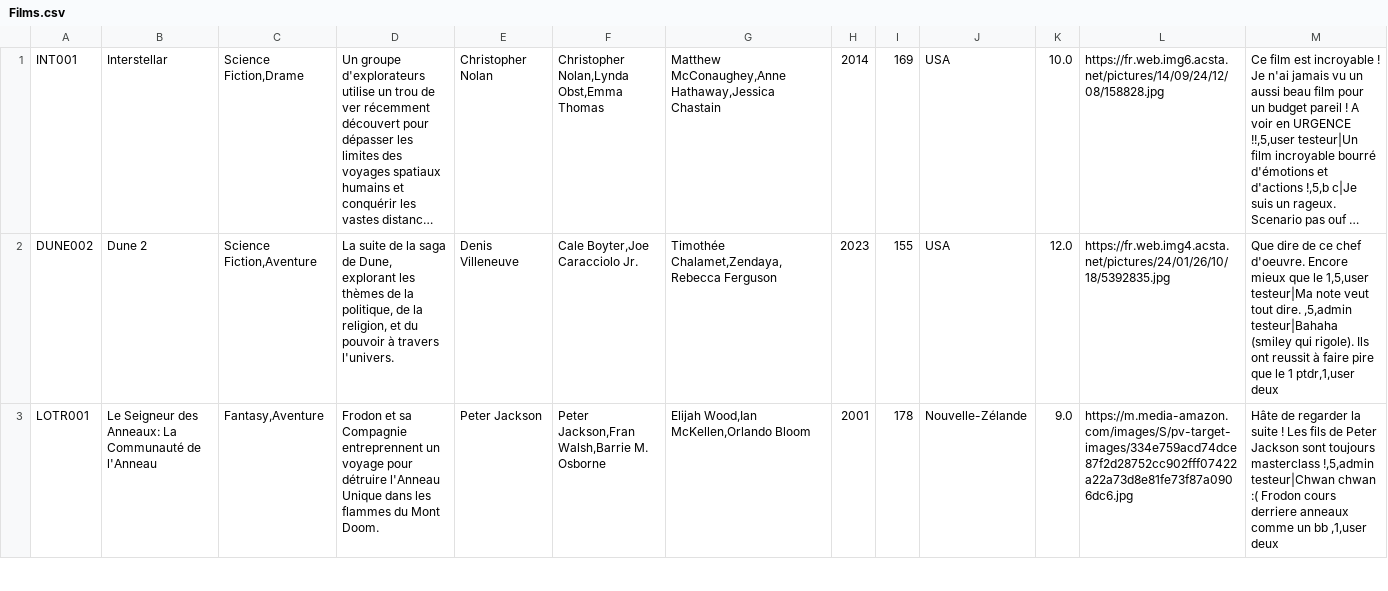
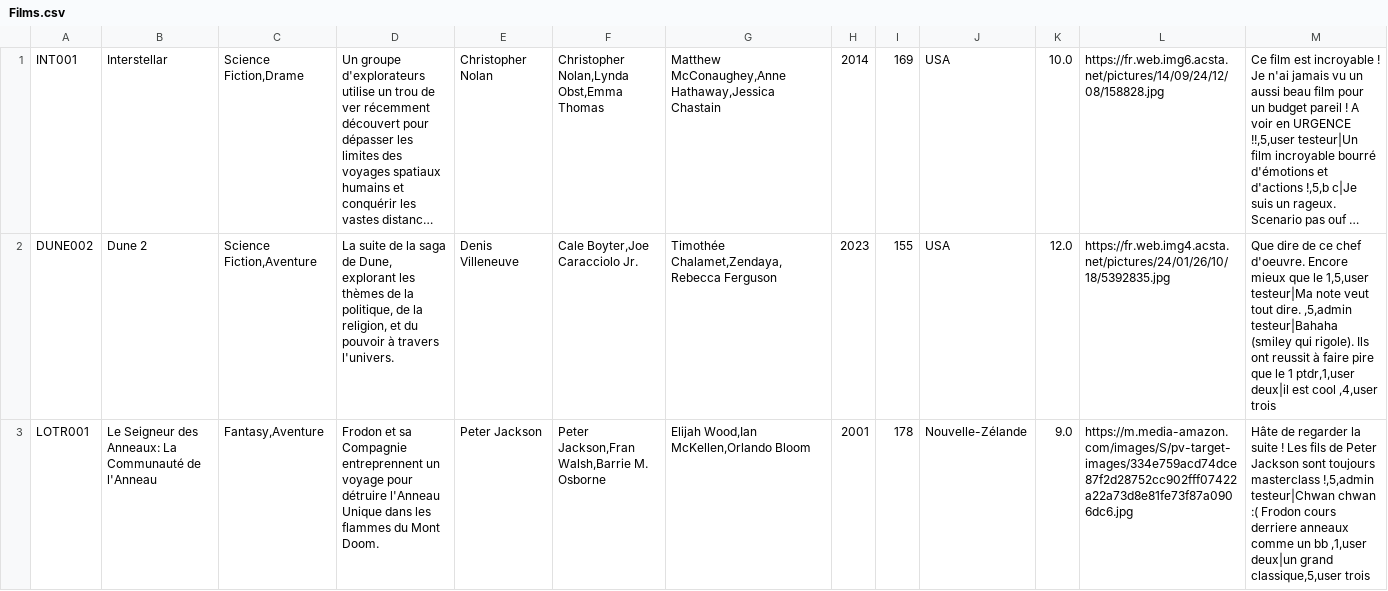
Before and after one commit to Mogramed/FilmStore-master, a CSV file: FilmStore-master/src/CSVBase/Films.csv, drawn as a sheet; only a part is shown; long unchanged cells end in …; the diff covers the shown part only; the diff names each change by its address in the sheet, - before the commit and + after, or states it on an @@ line.

```diff
--- a/FilmStore-master/src/CSVBase/Films.csv
+++ b/FilmStore-master/src/CSVBase/Films.csv
-M2: …1 ptdr,1,user deux
+M2: …1 ptdr,1,user deux|il est cool ,4,user trois
-M3: …bb ,1,user deux
+M3: …bb ,1,user deux|un grand classique,5,user trois
```
Also changed, not shown: 1 edited cell elsewhere in this file, FilmStore-master/src/CSVBase/users.csv, 2 other files.
